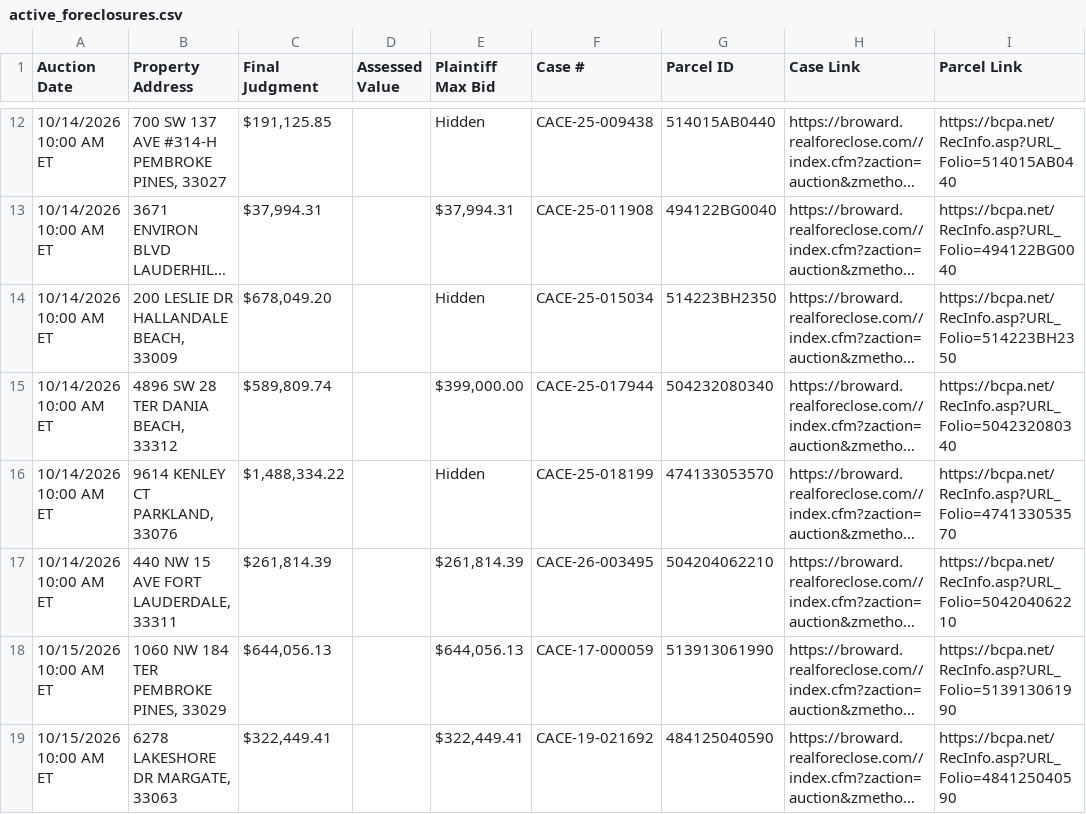
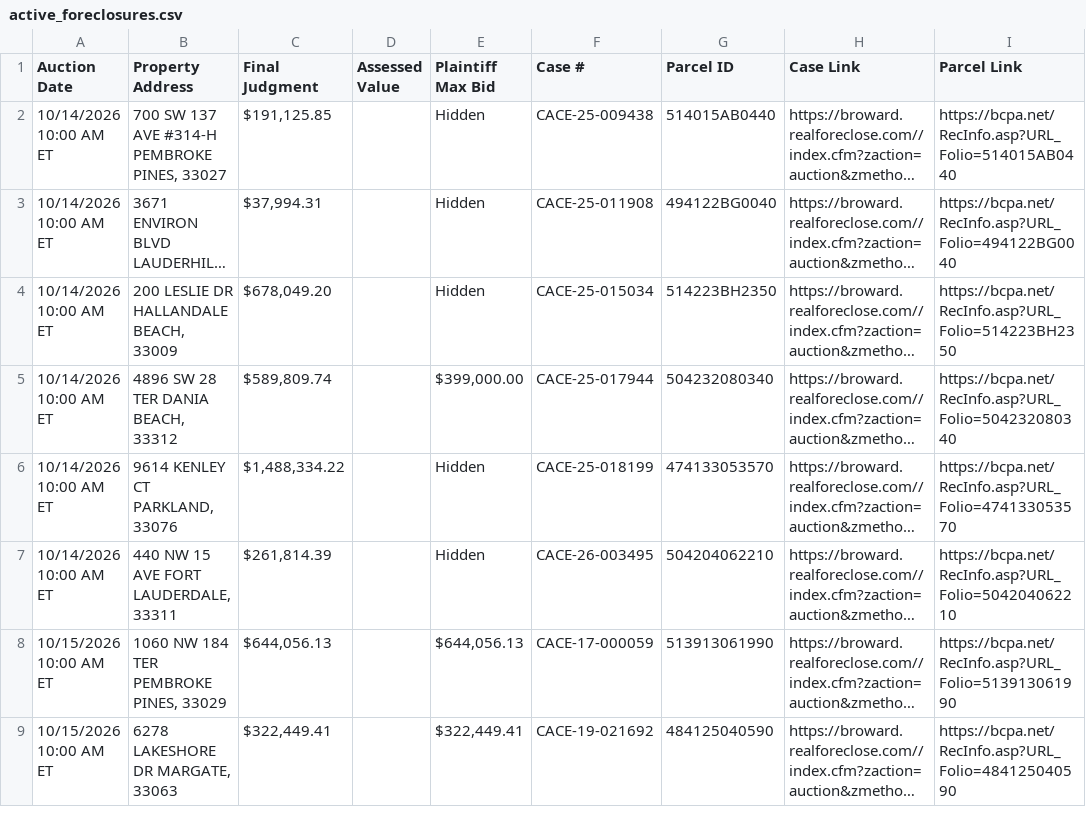
Before and after one commit to figlesias7/realforeclose-broward, a CSV file: data/active_foreclosures.csv, drawn as a sheet; only a part is shown, gaps mark what is left out; long unchanged cells end in …; addresses are those after the commit; the diff covers the shown part only; the diff names each change by its address in the sheet, - before the commit and + after, or states it on an @@ line.

```diff
--- a/data/active_foreclosures.csv
+++ b/data/active_foreclosures.csv
-E3 (Plaintiff Max Bid): $37,994.31
+E3 (Plaintiff Max Bid): Hidden
-E7 (Plaintiff Max Bid): $261,814.39
+E7 (Plaintiff Max Bid): Hidden
```
Also changed, not shown: 3 added rows, 15 removed rows and 31 edited cells elsewhere in this file, data/all_seen.csv, data/event_log.csv, 3 other files.
